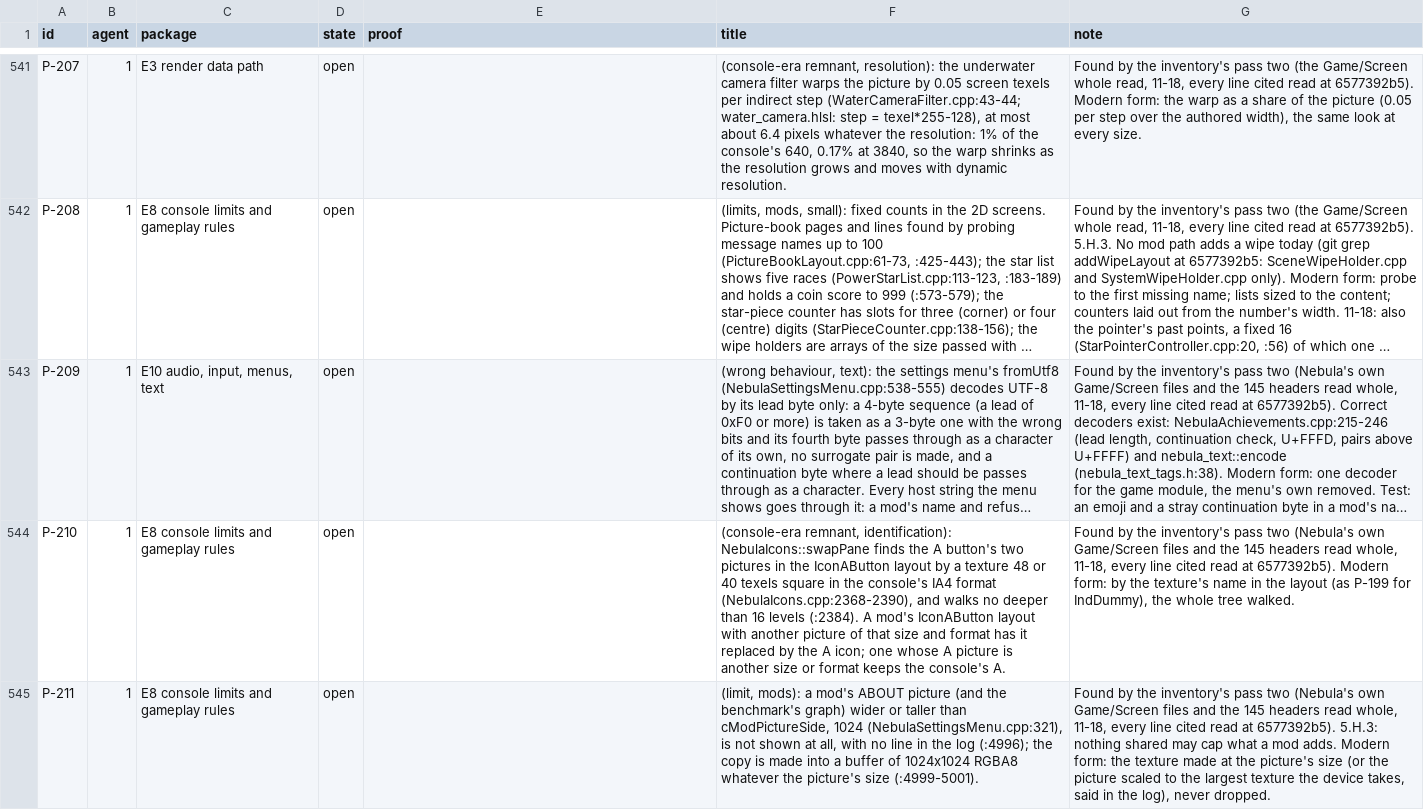
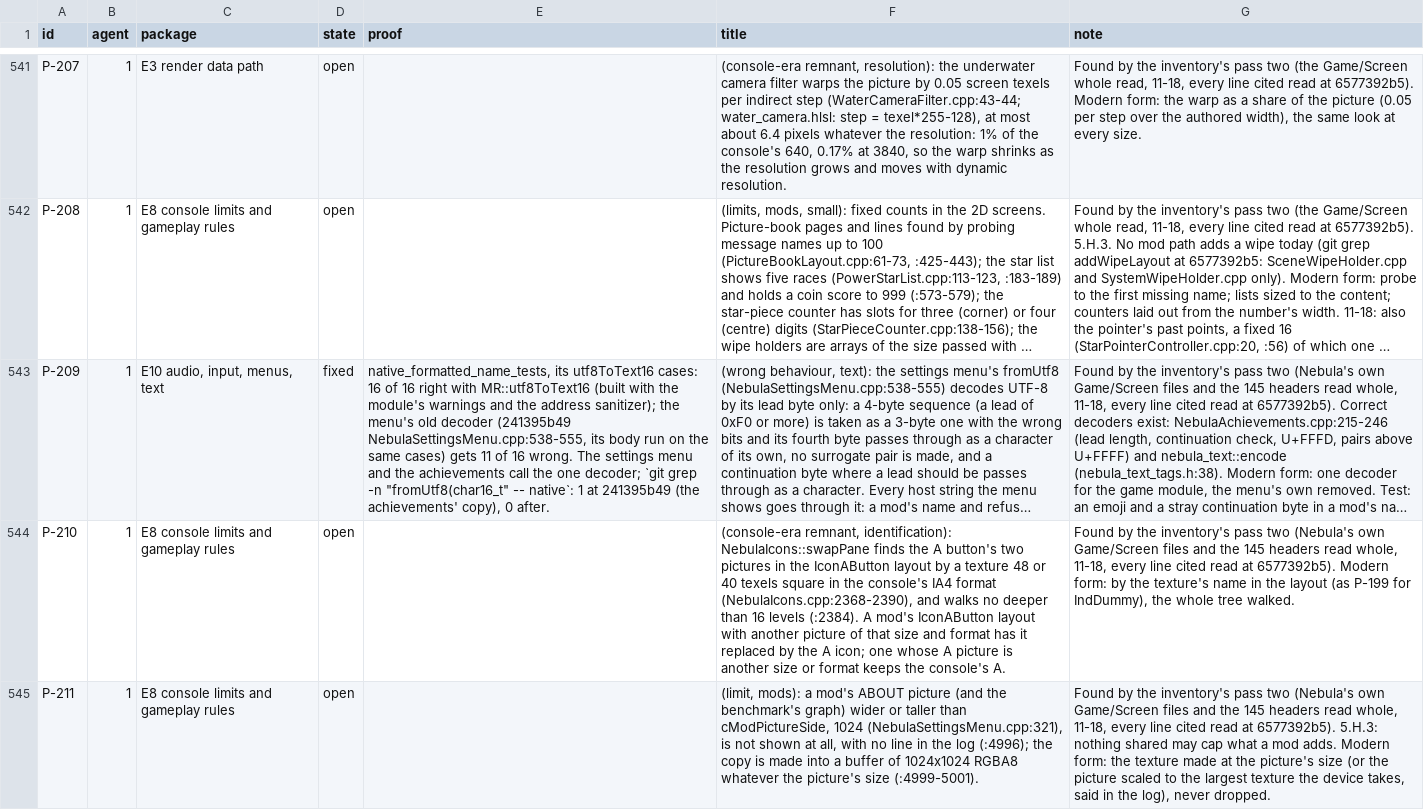
Before and after one commit to keepvaibin/nebula, a TSV file: docs/plan/ledger.tsv, drawn as a sheet; only a part is shown, gaps mark what is left out; long unchanged cells end in …; the diff names each change by its address in the sheet, - before the commit and + after, or states it on an @@ line.

Commit message:
Ledger: P-209 fixed, with its proof
The row names native_formatted_name_tests (16 of 16 right; the old
decoder on the same cases 11 of 16 wrong) and the search for a private
decoder (1 before, 0 after), in the same landing as the fix.

```diff
--- a/docs/plan/ledger.tsv
+++ b/docs/plan/ledger.tsv
-D543 (state): open
+D543 (state): fixed
-E543 (proof): (empty)
+E543 (proof): native_formatted_name_tests, its utf8ToText16 cases: 16 of 16 right with MR::utf8ToText16 (built with the module's warnings and the address sanitizer); the menu's old decoder (241395b49 NebulaSettingsMenu.cpp:538-555, its body run on the same cases) gets 11 of 16 wrong. The settings menu and the achievements call the one decoder; `git grep -n "fromUtf8(char16_t" -- native`: 1 at 241395b49 (the achievements' copy), 0 after.
```
